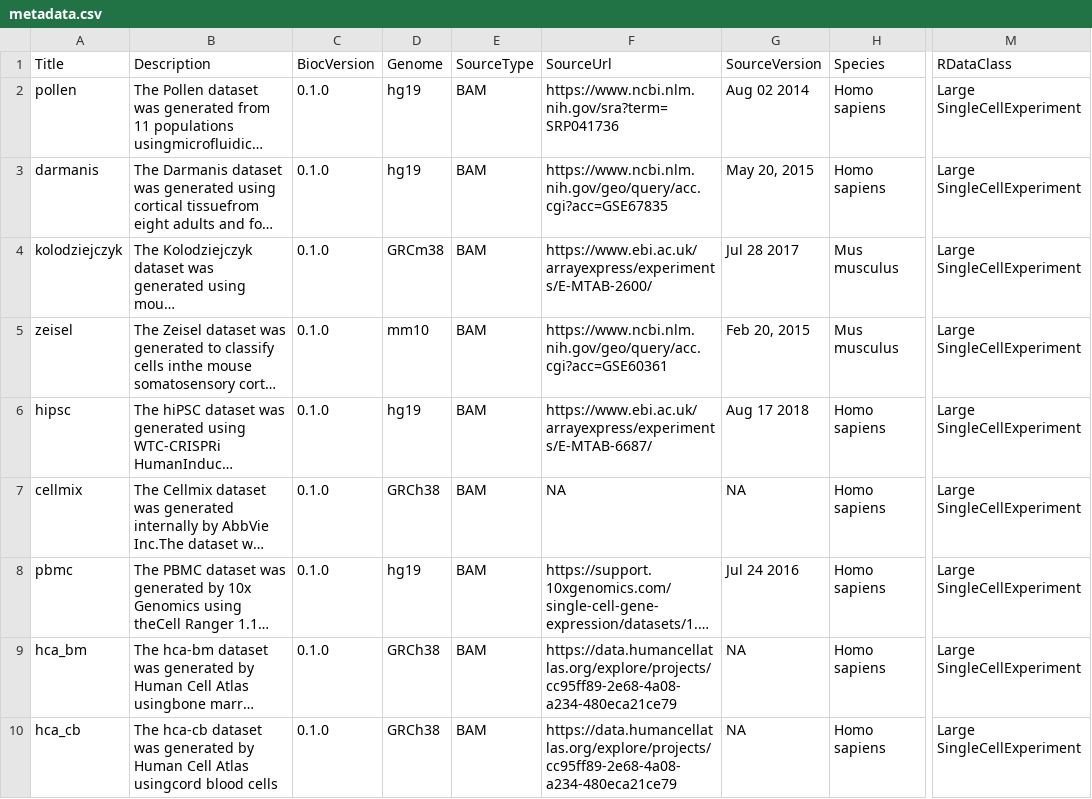
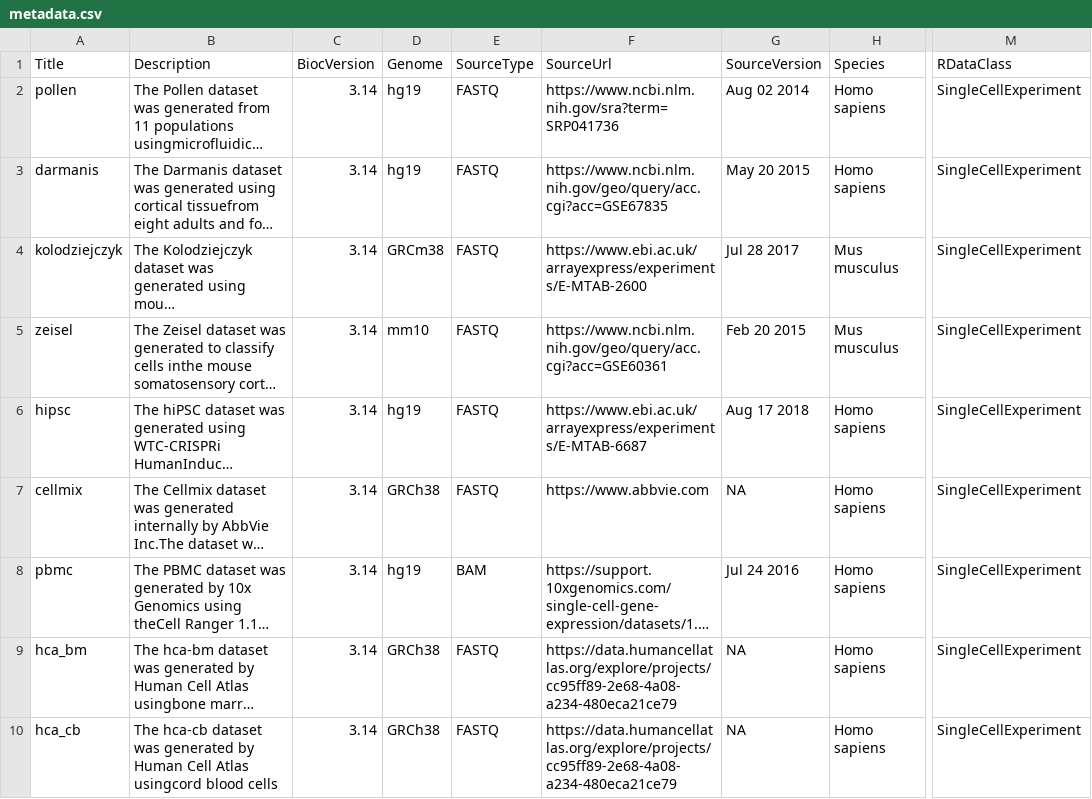
Before and after one commit to bioc/benchmark.data.scRNAseq, a CSV file: inst/extdata/metadata.csv, drawn as a sheet; only a part is shown, gaps mark what is left out; long unchanged cells end in …; the diff names each change by its address in the sheet, - before the commit and + after, or states it on an @@ line.

Commit message:
bioc changes to metadata

```diff
--- a/inst/extdata/metadata.csv
+++ b/inst/extdata/metadata.csv
-C2:C10 (BiocVersion): 0.1.0
+C2:C10 (BiocVersion): 3.14
-E2:E7 (SourceType): BAM
+E2:E7 (SourceType): FASTQ
-M2:M10 (RDataClass): Large SingleCellExperiment
+M2:M10 (RDataClass): SingleCellExperiment
-G3 (SourceVersion): May 20, 2015
+G3 (SourceVersion): May 20 2015
-F4 (SourceUrl): https://www.ebi.ac.uk/arrayexpress/experiments/E-MTAB-2600/
+F4 (SourceUrl): https://www.ebi.ac.uk/arrayexpress/experiments/E-MTAB-2600
-G5 (SourceVersion): Feb 20, 2015
+G5 (SourceVersion): Feb 20 2015
-F6 (SourceUrl): https://www.ebi.ac.uk/arrayexpress/experiments/E-MTAB-6687/
+F6 (SourceUrl): https://www.ebi.ac.uk/arrayexpress/experiments/E-MTAB-6687
-F7 (SourceUrl): NA
+F7 (SourceUrl): https://www.abbvie.com
-E9:E10 (SourceType): BAM
+E9:E10 (SourceType): FASTQ
```
Also changed, not shown: 4 other files.
